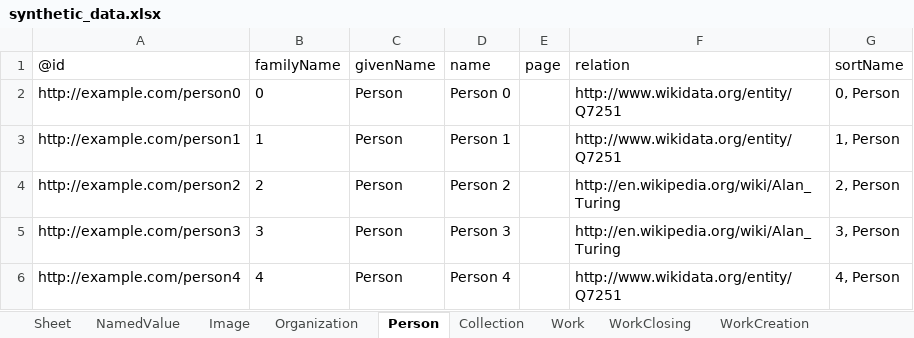
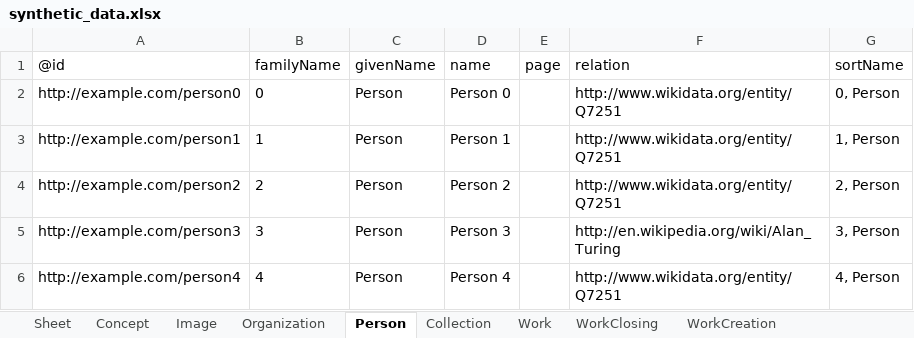
Before and after one commit to paradicms/paradicms, an Excel workbook: data/synthetic/synthetic_data.xlsx, sheet Person, drawn as a sheet; values as stored, in another font and other column widths than the file's, no borders; the diff names each change by its address in the sheet, - before the commit and + after, or states it on an @@ line.

```diff
--- a/data/synthetic/synthetic_data.xlsx (sheet Person)
+++ b/data/synthetic/synthetic_data.xlsx (sheet Person)
-sheet tab: NamedValue
+sheet tab: Concept
-F4 (relation): http://en.wikipedia.org/wiki/Alan_Turing
+F4 (relation): http://www.wikidata.org/entity/Q7251
```
Also changed, not shown: sheet Image, sheet Concept, 3 other files.
